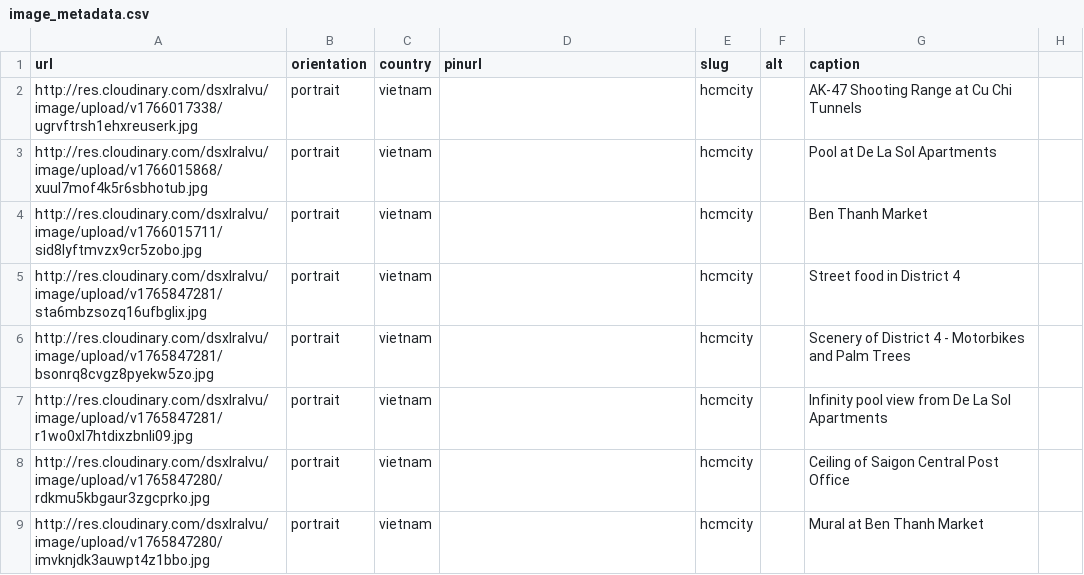
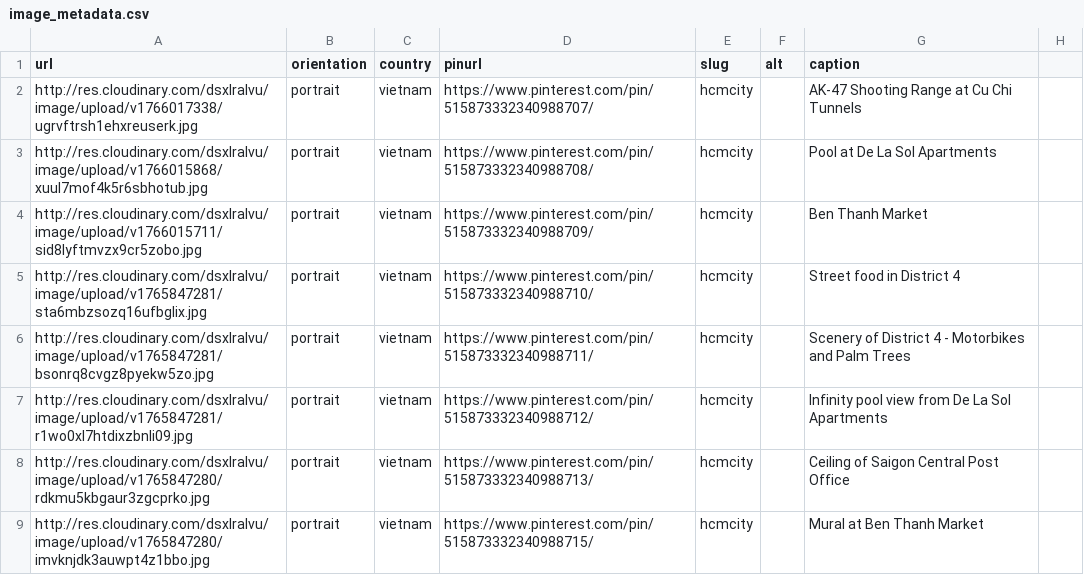
Before and after one commit to mckenziedubois/website, a CSV file: pages/image_metadata.csv, drawn as a sheet; only a part is shown; the diff covers the shown part only.

Commit message:
Cloudinary import/export pinterest temp1

```diff
--- a/pages/image_metadata.csv
+++ b/pages/image_metadata.csv
@@ -1,9 +1,9 @@
 url,orientation,country,pinurl,slug,alt,caption
-http://res.cloudinary.com/dsxlralvu/image/upload/v1766017338/ugrvftrsh1ehxreuserk.jpg,portrait,vietnam,,hcmcity,,AK-47 Shooting Range at Cu Chi Tunnels
-http://res.cloudinary.com/dsxlralvu/image/upload/v1766015868/xuul7mof4k5r6sbhotub.jpg,portrait,vietnam,,hcmcity,,Pool at De La Sol Apartments
-http://res.cloudinary.com/dsxlralvu/image/upload/v1766015711/sid8lyftmvzx9cr5zobo.jpg,portrait,vietnam,,hcmcity,,Ben Thanh Market
-http://res.cloudinary.com/dsxlralvu/image/upload/v1765847281/sta6mbzsozq16ufbglix.jpg,portrait,vietnam,,hcmcity,,Street food in District 4
-http://res.cloudinary.com/dsxlralvu/image/upload/v1765847281/bsonrq8cvgz8pyekw5zo.jpg,portrait,vietnam,,hcmcity,,Scenery of District 4 - Motorbikes and Palm Trees
-http://res.cloudinary.com/dsxlralvu/image/upload/v1765847281/r1wo0xl7htdixzbnli09.jpg,portrait,vietnam,,hcmcity,,Infinity pool view from De La Sol Apartments
-http://res.cloudinary.com/dsxlralvu/image/upload/v1765847280/rdkmu5kbgaur3zgcprko.jpg,portrait,vietnam,,hcmcity,,Ceiling of Saigon Central Post Office
-http://res.cloudinary.com/dsxlralvu/image/upload/v1765847280/imvknjdk3auwpt4z1bbo.jpg,portrait,vietnam,,hcmcity,,Mural at Ben Thanh Market
+http://res.cloudinary.com/dsxlralvu/image/upload/v1766017338/ugrvftrsh1ehxreuserk.jpg,portrait,vietnam,https://www.pinterest.com/pin/515873332340988707/,hcmcity,,AK-47 Shooting Range at Cu Chi Tunnels,
+http://res.cloudinary.com/dsxlralvu/image/upload/v1766015868/xuul7mof4k5r6sbhotub.jpg,portrait,vietnam,https://www.pinterest.com/pin/515873332340988708/,hcmcity,,Pool at De La Sol Apartments,
+http://res.cloudinary.com/dsxlralvu/image/upload/v1766015711/sid8lyftmvzx9cr5zobo.jpg,portrait,vietnam,https://www.pinterest.com/pin/515873332340988709/,hcmcity,,Ben Thanh Market,
+http://res.cloudinary.com/dsxlralvu/image/upload/v1765847281/sta6mbzsozq16ufbglix.jpg,portrait,vietnam,https://www.pinterest.com/pin/515873332340988710/,hcmcity,,Street food in District 4,
+http://res.cloudinary.com/dsxlralvu/image/upload/v1765847281/bsonrq8cvgz8pyekw5zo.jpg,portrait,vietnam,https://www.pinterest.com/pin/515873332340988711/,hcmcity,,Scenery of District 4 - Motorbikes and Palm Trees,
+http://res.cloudinary.com/dsxlralvu/image/upload/v1765847281/r1wo0xl7htdixzbnli09.jpg,portrait,vietnam,https://www.pinterest.com/pin/515873332340988712/,hcmcity,,Infinity pool view from De La Sol Apartments,
+http://res.cloudinary.com/dsxlralvu/image/upload/v1765847280/rdkmu5kbgaur3zgcprko.jpg,portrait,vietnam,https://www.pinterest.com/pin/515873332340988713/,hcmcity,,Ceiling of Saigon Central Post Office,
+http://res.cloudinary.com/dsxlralvu/image/upload/v1765847280/imvknjdk3auwpt4z1bbo.jpg,portrait,vietnam,https://www.pinterest.com/pin/515873332340988715/,hcmcity,,Mural at Ben Thanh Market,
```
Also changed, not shown: 4 added rows, 4 removed rows and 21 edited cells elsewhere in this file, 2 other files.
